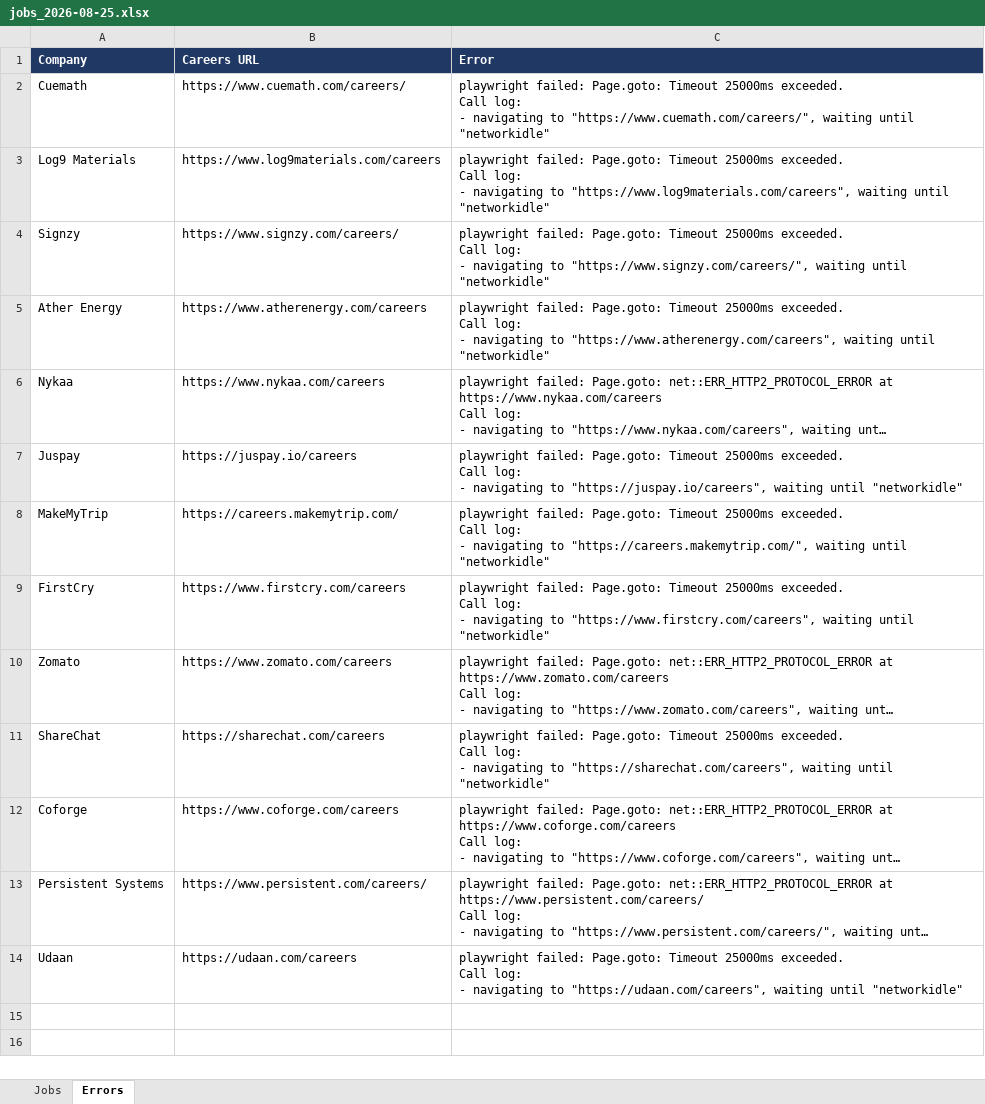
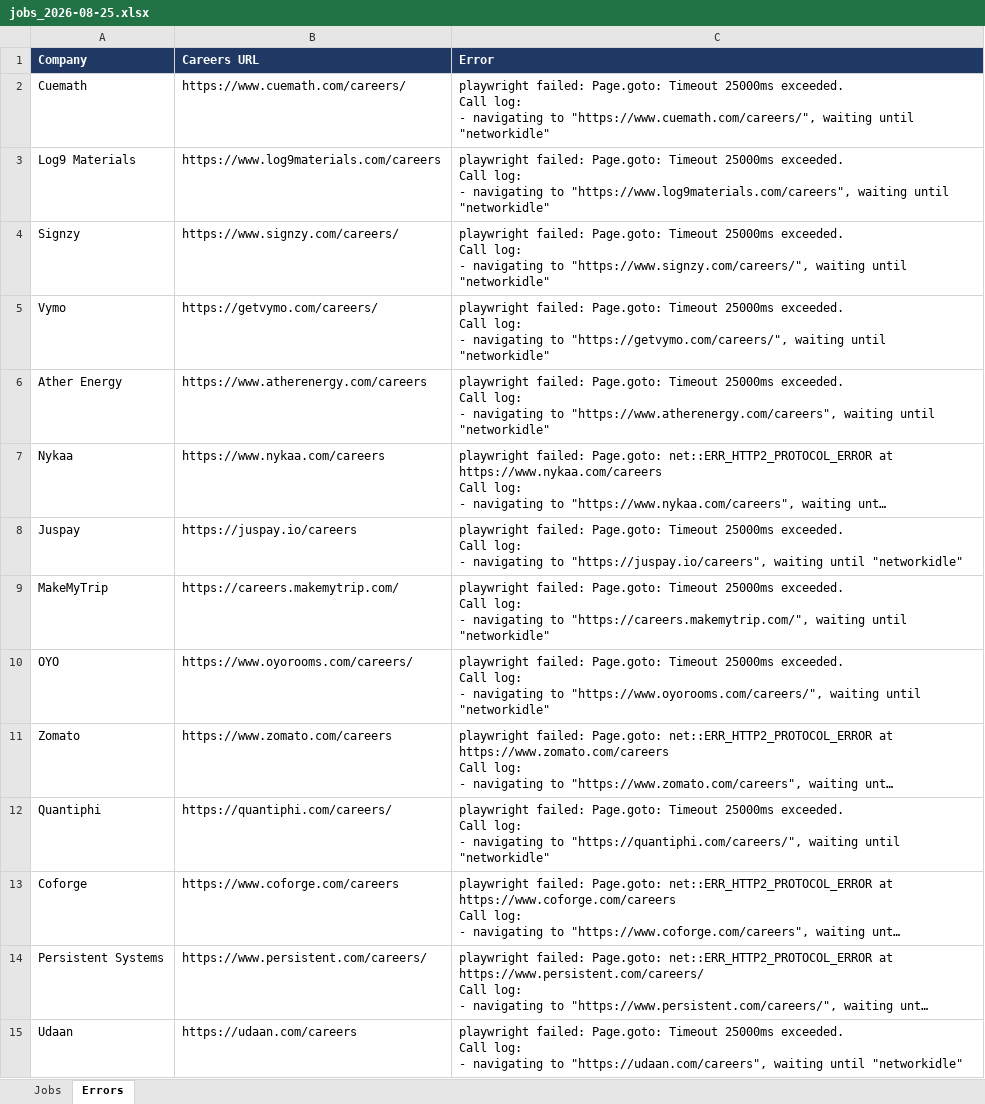
Before and after one commit to Lakshhiitaaa/JobTracker, an Excel workbook: reports/jobs_2026-08-25.xlsx, sheet Errors, drawn as a sheet; long unchanged cells end in …; values as stored, in another font and other column widths than the file's, no borders; removed rows and columns are numbered as before the commit, all else as after; ↵ is a line break in a cell; the diff names each change by its address in the sheet, - before the commit and + after, or states it on an @@ line.

```diff
--- a/reports/jobs_2026-08-25.xlsx (sheet Errors)
+++ b/reports/jobs_2026-08-25.xlsx (sheet Errors)
+row 5: Vymo | https://getvymo.com/careers/ | playwright failed: Page.goto: Timeout 25000ms exceeded. ↵ Call log: ↵ - navigating to "https://getvymo.com/careers/", waiting until "networkidle"
-row 9: FirstCry | https://www.firstcry.com/careers | playwright failed: Page.goto: Timeout 25000ms exceeded. ↵ Call log: ↵ - navigating to "https://www.firstcry.com/careers", waiting until "networkidle"
+row 10: OYO | https://www.oyorooms.com/careers/ | playwright failed: Page.goto: Timeout 25000ms exceeded. ↵ Call log: ↵ - navigating to "https://www.oyorooms.com/careers/", waiting until "networkidle"
-row 11: ShareChat | https://sharechat.com/careers | playwright failed: Page.goto: Timeout 25000ms exceeded. ↵ Call log: ↵ - navigating to "https://sharechat.com/careers", waiting until "networkidle"
+row 12: Quantiphi | https://quantiphi.com/careers/ | playwright failed: Page.goto: Timeout 25000ms exceeded. ↵ Call log: ↵ - navigating to "https://quantiphi.com/careers/", waiting until "networkidle"
```
Also changed, not shown: sheet Jobs, 1 other file.
